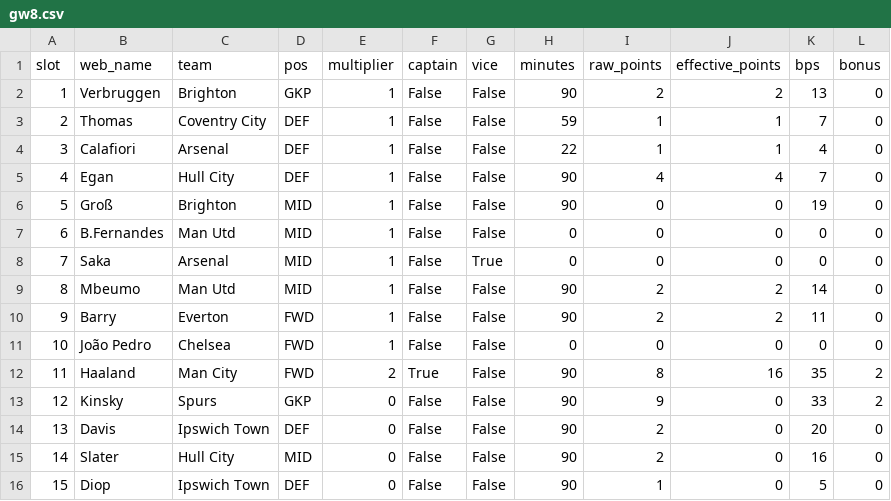
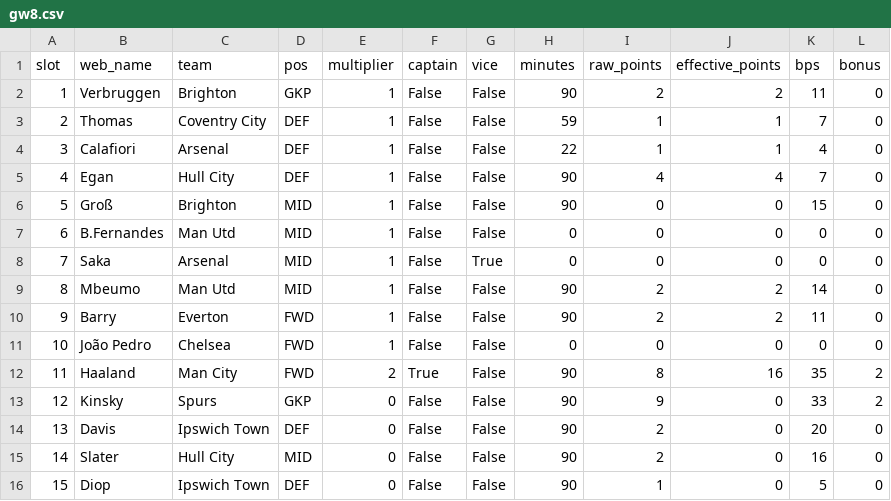
Before and after one commit to steinim/fpl-data, a CSV file: data/entry/picks/gw8.csv, drawn as a sheet.

```diff
--- a/data/entry/picks/gw8.csv
+++ b/data/entry/picks/gw8.csv
@@ -1,3 +1,3 @@
 slot,web_name,team,pos,multiplier,captain,vice,minutes,raw_points,effective_points,bps,bonus
-1,Verbruggen,Brighton,GKP,1,False,False,90,2,2,13,0
+1,Verbruggen,Brighton,GKP,1,False,False,90,2,2,11,0
 2,Thomas,Coventry City,DEF,1,False,False,59,1,1,7,0
@@ -5,3 +5,3 @@ slot,web_name,team,pos,multiplier,captain,vice,minutes,raw_points,effective_poin
 4,Egan,Hull City,DEF,1,False,False,90,4,4,7,0
-5,Groß,Brighton,MID,1,False,False,90,0,0,19,0
+5,Groß,Brighton,MID,1,False,False,90,0,0,15,0
 6,B.Fernandes,Man Utd,MID,1,False,False,0,0,0,0,0
```
Also changed, not shown: data/live/gw8.csv, data/players.csv, 5 other files.
